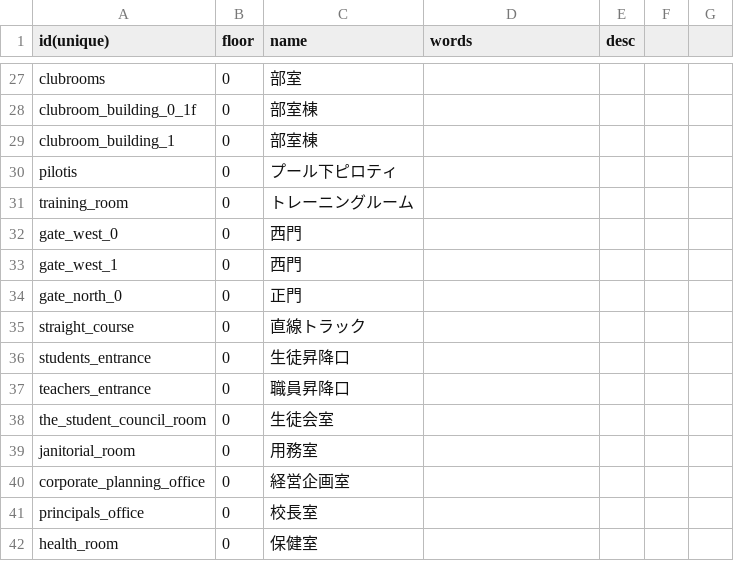
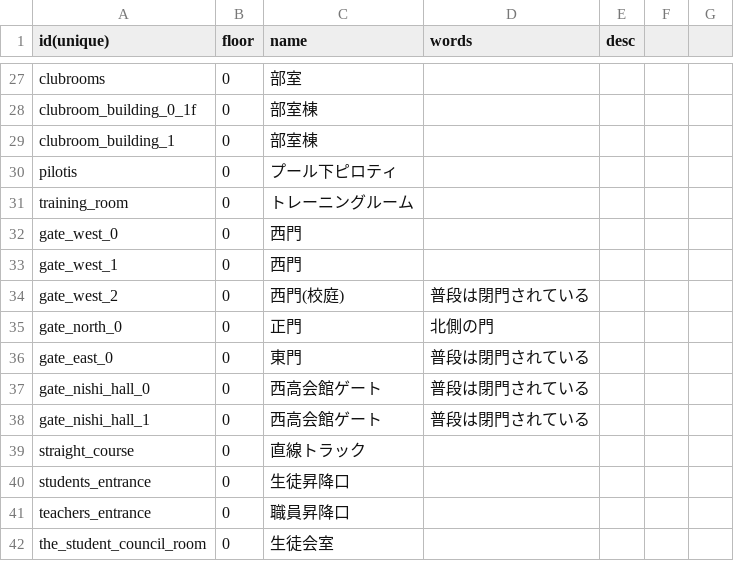
Before and after one commit to nishi-developers/SchoolMaps, a CSV file: MapData/2024-12-05/PlaceInfo.csv (was MapData/2024-11-28/PlaceInfo.csv), drawn as a sheet; only a part is shown, gaps mark what is left out; the shorter side is filled out with more unchanged rows.

```diff
--- a/MapData/2024-11-28/PlaceInfo.csv
+++ b/MapData/2024-12-05/PlaceInfo.csv
@@ -33,3 +33,7 @@ gate_west_0,0,西門,,,,
 gate_west_1,0,西門,,,,
-gate_north_0,0,正門,,,,
+gate_west_2,0,西門(校庭),普段は閉門されている,,,
+gate_north_0,0,正門,北側の門,,,
+gate_east_0,0,東門,普段は閉門されている,,,
+gate_nishi_hall_0,0,西高会館ゲート,普段は閉門されている,,,
+gate_nishi_hall_1,0,西高会館ゲート,普段は閉門されている,,,
 straight_course,0,直線トラック,,,,
```
Also changed, not shown: 10 other files.
